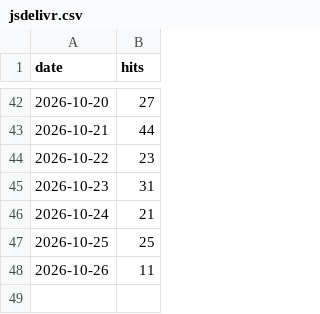
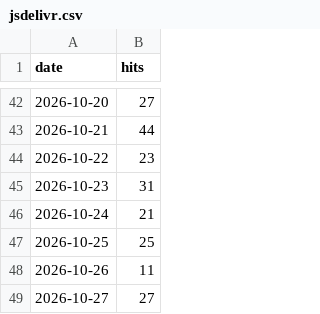
Before and after one commit to fauzulkc/circle-lens, a CSV file: jsdelivr.csv, drawn as a sheet; only a part is shown, gaps mark what is left out.

```diff
--- a/jsdelivr.csv
+++ b/jsdelivr.csv
@@ -48 +48,2 @@ date,hits
 2026-10-26,11
+2026-10-27,27
```
Also changed, not shown: npm.csv, releases.csv, 2 other files.
